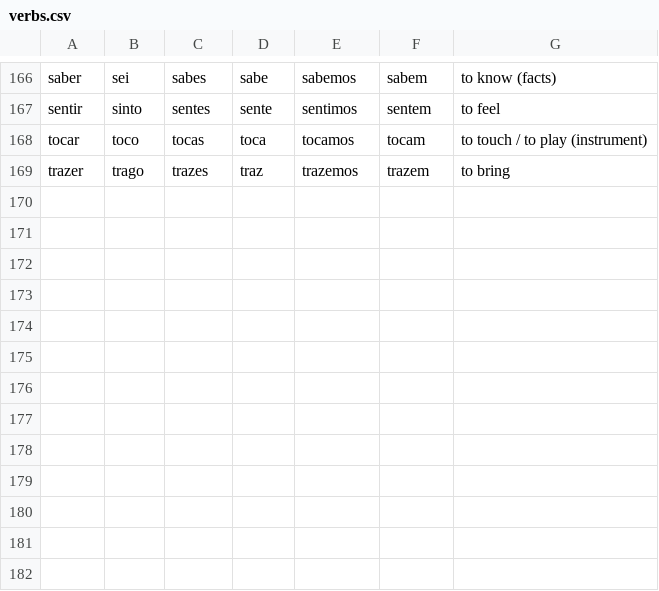
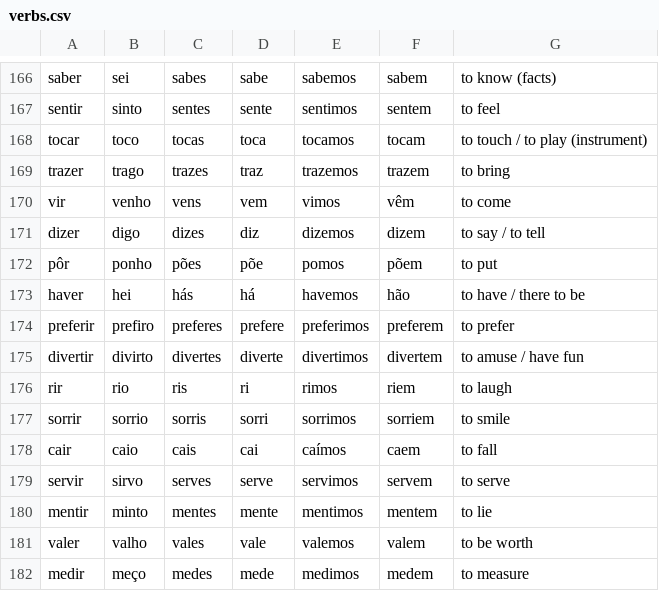
Before and after one commit to rameshn007/language_trainer, a CSV file: assets/data/verbs.csv, drawn as a sheet; only a part is shown, gaps mark what is left out; the diff names each change by its address in the sheet, - before the commit and + after, or states it on an @@ line.

Commit message:
refactor: implement verb merging logic in VerbService and update question data sets

```diff
--- a/assets/data/verbs.csv
+++ b/assets/data/verbs.csv
+row 170: vir | venho | vens | vem | vimos | vêm | to come
+row 171: dizer | digo | dizes | diz | dizemos | dizem | to say / to tell
+row 172: pôr | ponho | pões | põe | pomos | põem | to put
+row 173: haver | hei | hás | há | havemos | hão | to have / there to be
+row 174: preferir | prefiro | preferes | prefere | preferimos | preferem | to prefer
+row 175: divertir | divirto | divertes | diverte | divertimos | divertem | to amuse / have fun
+row 176: rir | rio | ris | ri | rimos | riem | to laugh
+row 177: sorrir | sorrio | sorris | sorri | sorrimos | sorriem | to smile
+row 178: cair | caio | cais | cai | caímos | caem | to fall
+row 179: servir | sirvo | serves | serve | servimos | servem | to serve
+row 180: mentir | minto | mentes | mente | mentimos | mentem | to lie
+row 181: valer | valho | vales | vale | valemos | valem | to be worth
+row 182: medir | meço | medes | mede | medimos | medem | to measure
```
Also changed, not shown: 5 other files.
